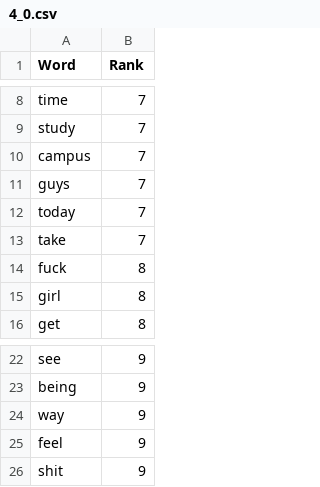
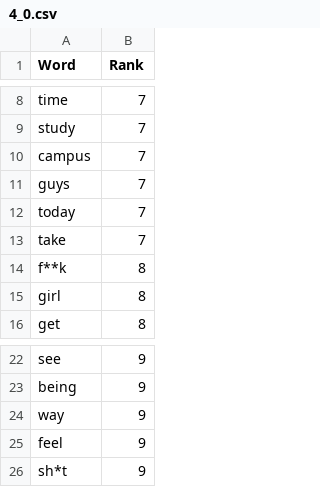
Before and after one commit to nmeddin/Pulse-of-UCs, a CSV file: CSVs/4_0.csv, drawn as a sheet; only a part is shown, gaps mark what is left out.

```diff
--- a/CSVs/4_0.csv
+++ b/CSVs/4_0.csv
@@ -13,3 +13,3 @@ today,7
 take,7
-fuck,8
+f**k,8
 girl,8
@@ -25,2 +25,2 @@ way,9
 feel,9
-shit,9
+sh*t,9
```
Also changed, not shown: CSVs/1_0.csv, CSVs/2_0.csv, 6 other files.
